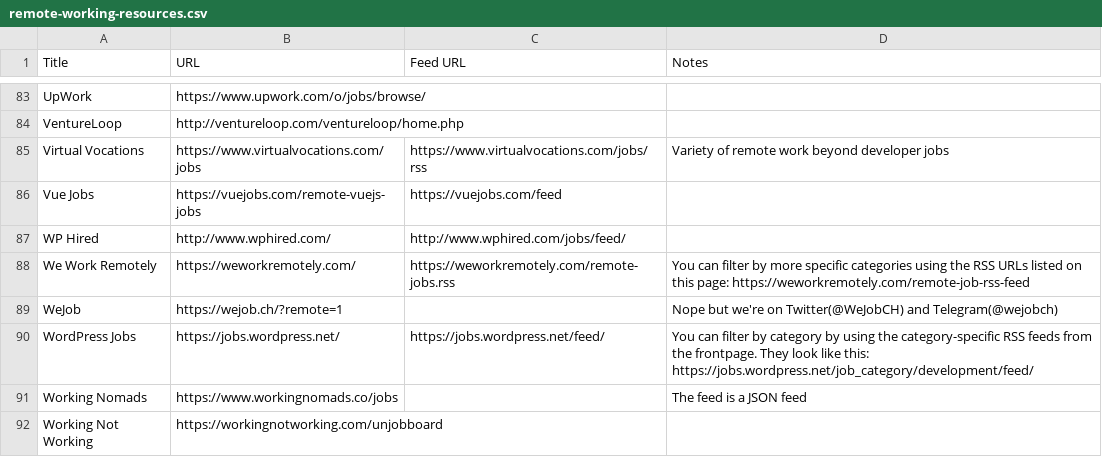
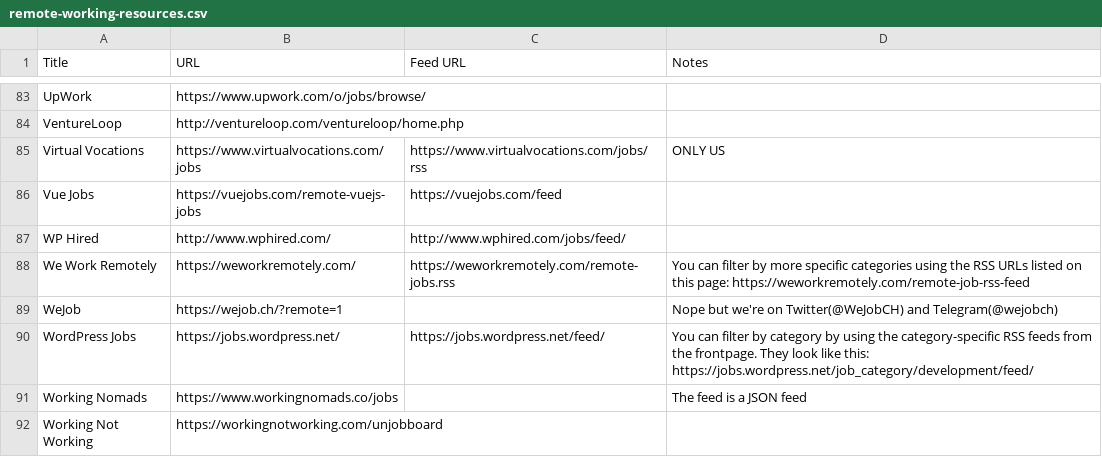
Before and after one commit to 0JCRG0/Crawler-remote-jobs, a CSV file: RSS_CRAWLERS/remote-working-resources.csv, drawn as a sheet; only a part is shown, gaps mark what is left out; the diff covers the shown part only.

```diff
--- a/RSS_CRAWLERS/remote-working-resources.csv
+++ b/RSS_CRAWLERS/remote-working-resources.csv
@@ -84,3 +84,3 @@ UpWork,https://www.upwork.com/o/jobs/browse/,,
 VentureLoop,http://ventureloop.com/ventureloop/home.php,,
-Virtual Vocations,https://www.virtualvocations.com/jobs,https://www.virtualvocations.com/jobs/rss,Variety of remote work beyond developer jobs
+Virtual Vocations,https://www.virtualvocations.com/jobs,https://www.virtualvocations.com/jobs/rss,ONLY US
 Vue Jobs,https://vuejobs.com/remote-vuejs-jobs,https://vuejobs.com/feed,
```
Also changed, not shown: 10 edited cells elsewhere in this file, 6 other files.
